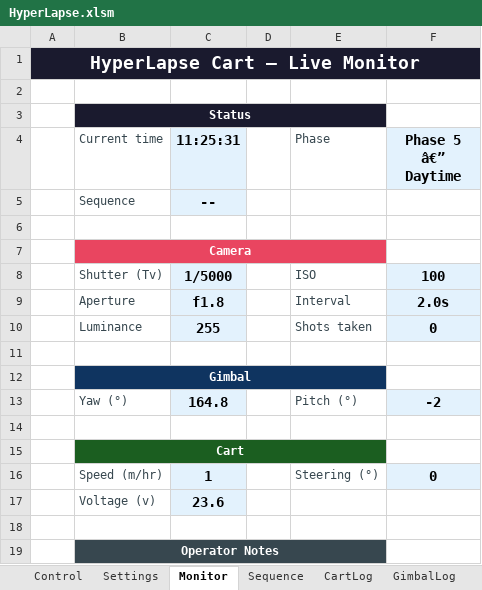
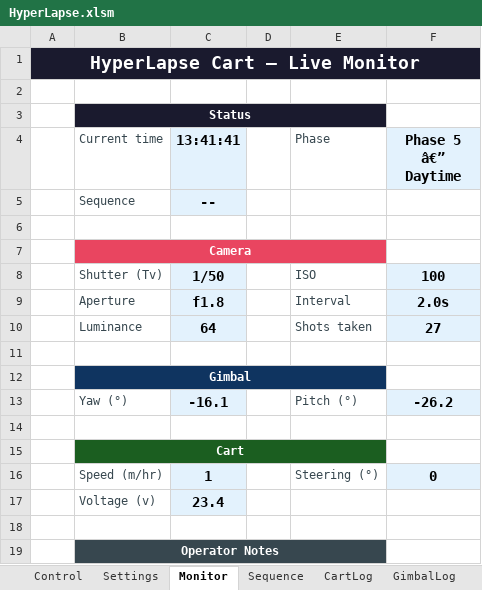
Before and after one commit to mwindley/HyperLapse-Excel, an Excel workbook: HyperLapse.xlsm, sheet Monitor, drawn as a sheet; values as stored, in another font and other column widths than the file's, no borders; the diff names each change by its address in the sheet, - before the commit and + after, or states it on an @@ line.

```diff
--- a/HyperLapse.xlsm (sheet Monitor)
+++ b/HyperLapse.xlsm (sheet Monitor)
-C4: 11:25:31
+C4: 13:41:41
-C8 (13:41:41): 1/5000
+C8 (13:41:41): 1/50
-C10 (13:41:41): 255
+C10 (13:41:41): 64
-F10 (Phase 5 â€” Daytime): 0
+F10 (Phase 5 â€” Daytime): 27
-C13 (13:41:41): 164.8
+C13 (13:41:41): -16.1
-F13 (Phase 5 â€” Daytime): -2
+F13 (Phase 5 â€” Daytime): -26.2
-C17 (13:41:41): 23.6
+C17 (13:41:41): 23.4
```
Also changed, not shown: sheet Log, sheet Settings, 9 other files.
